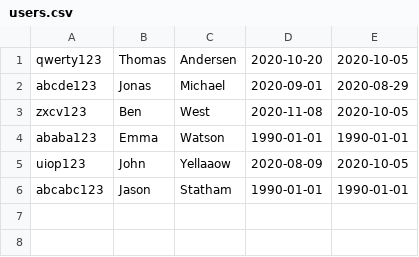
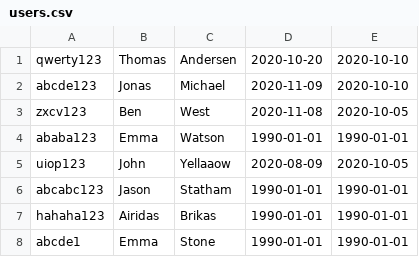
Before and after one commit to KeaMisfits/CoffeeMachine, a CSV file: users.csv, drawn as a sheet.

Commit message:
Membership update feature. Add users feature. payWithCard improvement

```diff
--- a/users.csv
+++ b/users.csv
@@ -1,3 +1,3 @@
-qwerty123,Thomas,Andersen,2020-10-20,2020-10-05
-abcde123,Jonas,Michael,2020-09-01,2020-08-29
+qwerty123,Thomas,Andersen,2020-10-20,2020-10-10
+abcde123,Jonas,Michael,2020-11-09,2020-10-10
 zxcv123,Ben,West,2020-11-08,2020-10-05
@@ -6 +6,3 @@ uiop123,John,Yellaaow,2020-08-09,2020-10-05
 abcabc123,Jason,Statham,1990-01-01,1990-01-01
+hahaha123,Airidas,Brikas,1990-01-01,1990-01-01
+abcde1,Emma,Stone,1990-01-01,1990-01-01
```
Also changed, not shown: orders.csv, 3 other files.
